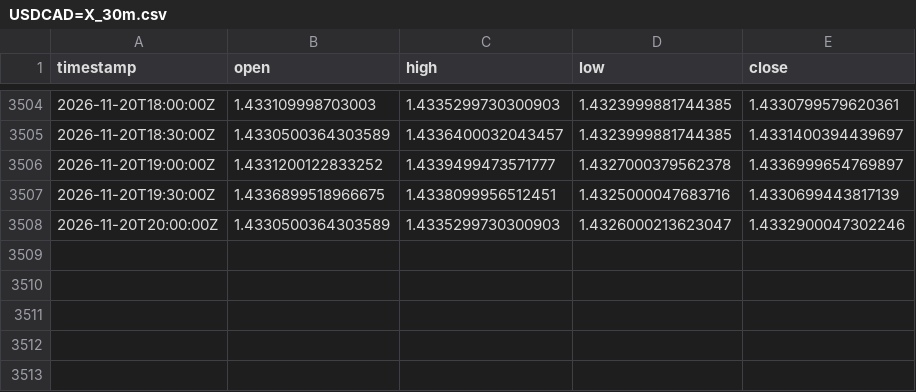
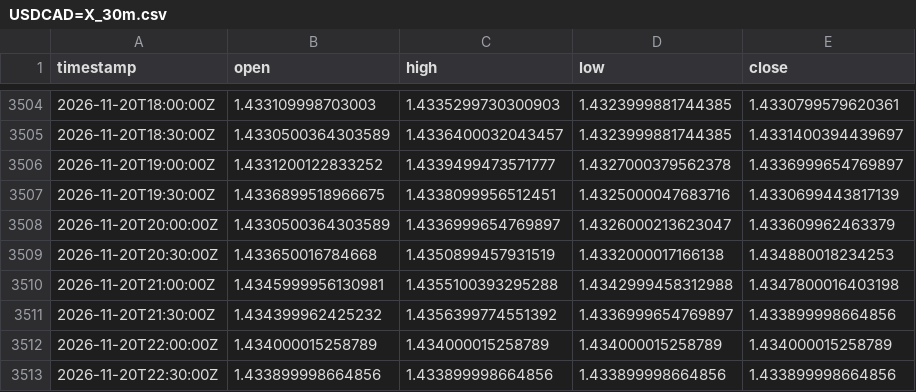
Before and after one commit to robelabraham1219-cmyk/institutional-trading-dashboard, a CSV file: data/USDCAD=X_30m.csv, drawn as a sheet; only a part is shown, gaps mark what is left out.

```diff
--- a/data/USDCAD=X_30m.csv
+++ b/data/USDCAD=X_30m.csv
@@ -3507,2 +3507,7 @@ timestamp,open,high,low,close
 2026-11-20T19:30:00Z,1.4336899518966675,1.4338099956512451,1.4325000047683716,1.4330699443817139
-2026-11-20T20:00:00Z,1.4330500364303589,1.4335299730300903,1.4326000213623047,1.4332900047302246
+2026-11-20T20:00:00Z,1.4330500364303589,1.4336999654769897,1.4326000213623047,1.433609962463379
+2026-11-20T20:30:00Z,1.433650016784668,1.4350899457931519,1.4332000017166138,1.434880018234253
+2026-11-20T21:00:00Z,1.4345999956130981,1.4355100393295288,1.4342999458312988,1.4347800016403198
+2026-11-20T21:30:00Z,1.434399962425232,1.4356399774551392,1.4336999654769897,1.433899998664856
+2026-11-20T22:00:00Z,1.434000015258789,1.434000015258789,1.434000015258789,1.434000015258789
+2026-11-20T22:30:00Z,1.433899998664856,1.433899998664856,1.433899998664856,1.433899998664856
```
Also changed, not shown: data/DX-Y.NYB_30m.csv, data/EURUSD=X_30m.csv, 11 other files.
